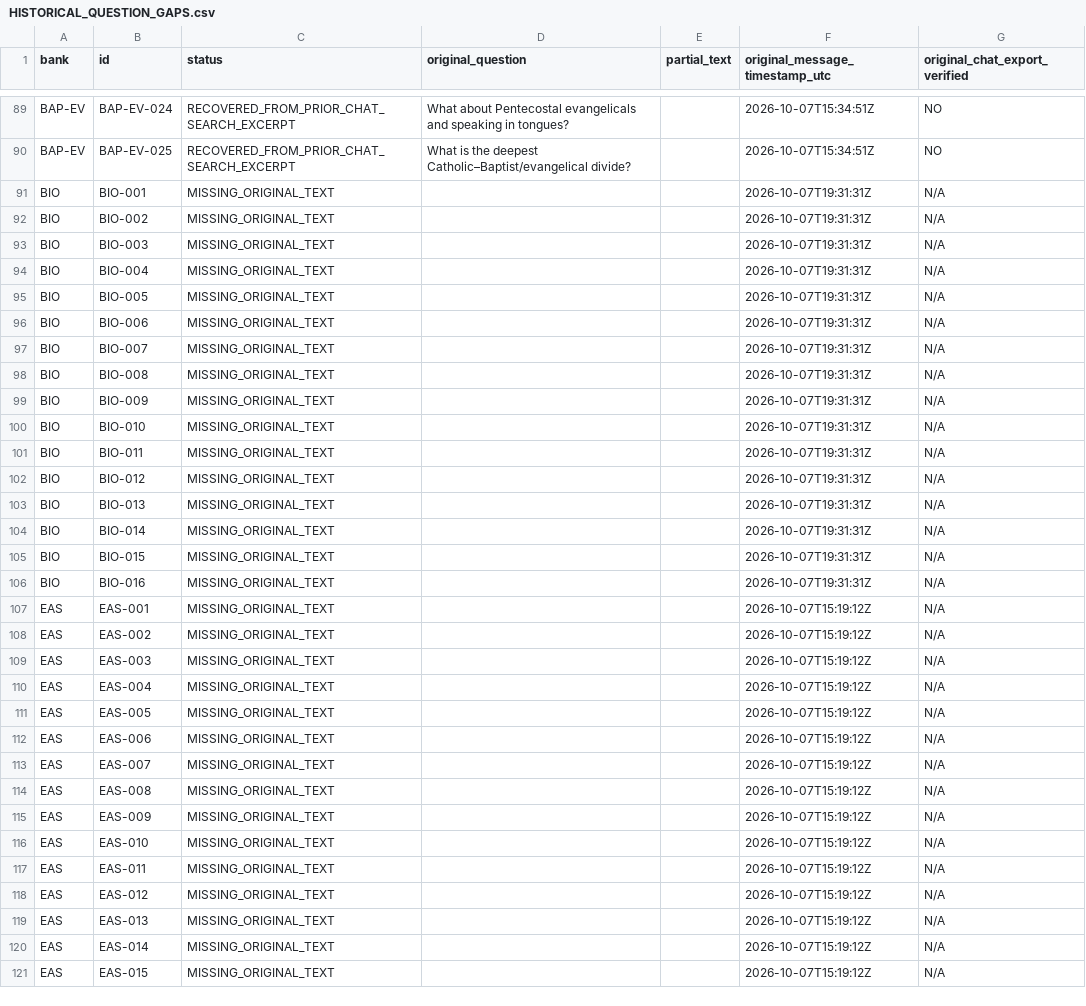
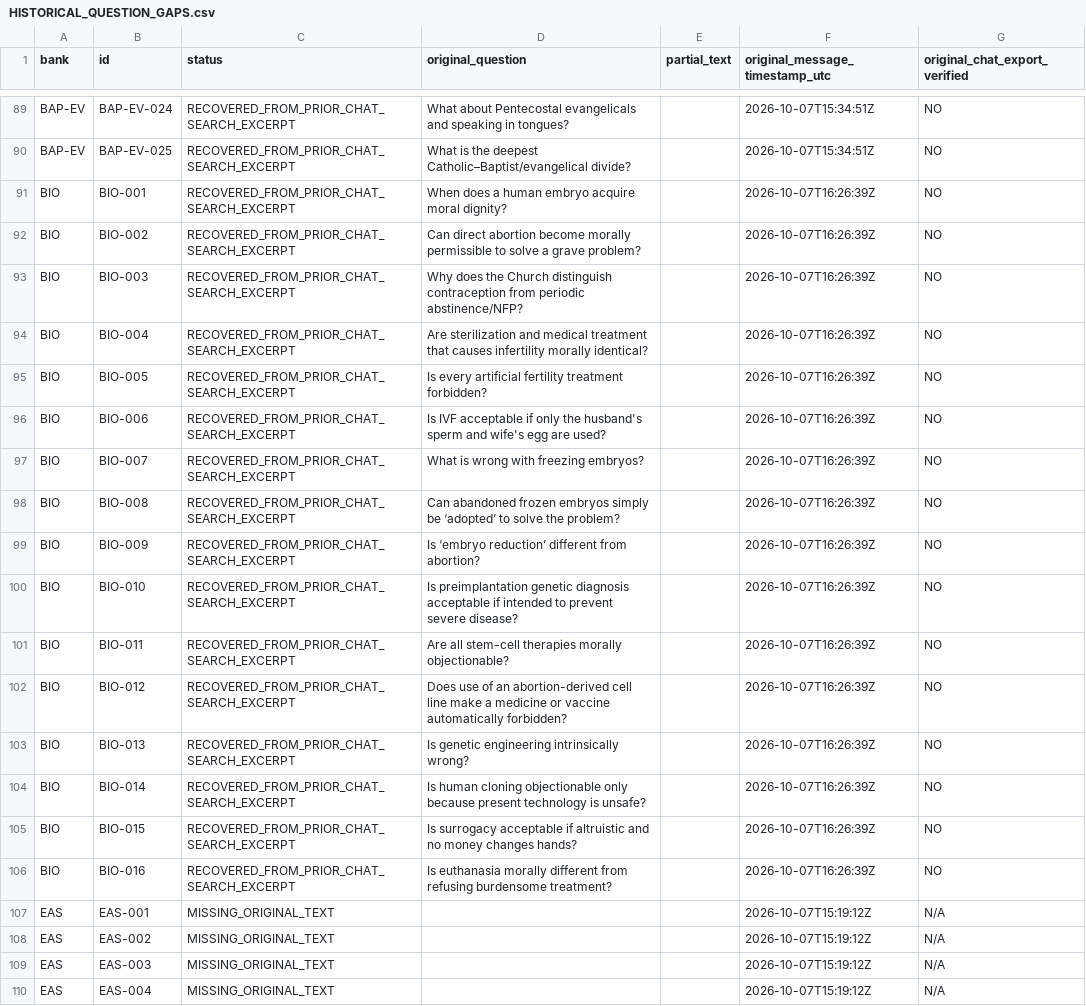
Before and after one commit to Fulcanelli13/ad-orientem, a CSV file: research/apologetics-question-recovery/HISTORICAL_QUESTION_GAPS.csv, drawn as a sheet; only a part is shown, gaps mark what is left out; the shorter side is filled out with more unchanged rows; the diff covers the shown part only.

Commit message:
Reconcile 446 historical question excerpts against 589 known original ID positions

```diff
--- a/research/apologetics-question-recovery/HISTORICAL_QUESTION_GAPS.csv
+++ b/research/apologetics-question-recovery/HISTORICAL_QUESTION_GAPS.csv
@@ -90,18 +90,18 @@ bank,id,status,original_question,partial_text,original_message_timestamp_utc,ori
 "BAP-EV","BAP-EV-025","RECOVERED_FROM_PRIOR_CHAT_SEARCH_EXCERPT","What is the deepest Catholic–Baptist/evangelical divide?","","2026-10-07T15:34:51Z","NO"
-"BIO","BIO-001","MISSING_ORIGINAL_TEXT","","","2026-10-07T19:31:31Z","N/A"
-"BIO","BIO-002","MISSING_ORIGINAL_TEXT","","","2026-10-07T19:31:31Z","N/A"
-"BIO","BIO-003","MISSING_ORIGINAL_TEXT","","","2026-10-07T19:31:31Z","N/A"
-"BIO","BIO-004","MISSING_ORIGINAL_TEXT","","","2026-10-07T19:31:31Z","N/A"
-"BIO","BIO-005","MISSING_ORIGINAL_TEXT","","","2026-10-07T19:31:31Z","N/A"
-"BIO","BIO-006","MISSING_ORIGINAL_TEXT","","","2026-10-07T19:31:31Z","N/A"
-"BIO","BIO-007","MISSING_ORIGINAL_TEXT","","","2026-10-07T19:31:31Z","N/A"
-"BIO","BIO-008","MISSING_ORIGINAL_TEXT","","","2026-10-07T19:31:31Z","N/A"
-"BIO","BIO-009","MISSING_ORIGINAL_TEXT","","","2026-10-07T19:31:31Z","N/A"
-"BIO","BIO-010","MISSING_ORIGINAL_TEXT","","","2026-10-07T19:31:31Z","N/A"
-"BIO","BIO-011","MISSING_ORIGINAL_TEXT","","","2026-10-07T19:31:31Z","N/A"
-"BIO","BIO-012","MISSING_ORIGINAL_TEXT","","","2026-10-07T19:31:31Z","N/A"
-"BIO","BIO-013","MISSING_ORIGINAL_TEXT","","","2026-10-07T19:31:31Z","N/A"
-"BIO","BIO-014","MISSING_ORIGINAL_TEXT","","","2026-10-07T19:31:31Z","N/A"
-"BIO","BIO-015","MISSING_ORIGINAL_TEXT","","","2026-10-07T19:31:31Z","N/A"
-"BIO","BIO-016","MISSING_ORIGINAL_TEXT","","","2026-10-07T19:31:31Z","N/A"
+"BIO","BIO-001","RECOVERED_FROM_PRIOR_CHAT_SEARCH_EXCERPT","When does a human embryo acquire moral dignity?","","2026-10-07T16:26:39Z","NO"
+"BIO","BIO-002","RECOVERED_FROM_PRIOR_CHAT_SEARCH_EXCERPT","Can direct abortion become morally permissible to solve a grave problem?","","2026-10-07T16:26:39Z","NO"
+"BIO","BIO-003","RECOVERED_FROM_PRIOR_CHAT_SEARCH_EXCERPT","Why does the Church distinguish contraception from periodic abstinence/NFP?","","2026-10-07T16:26:39Z","NO"
+"BIO","BIO-004","RECOVERED_FROM_PRIOR_CHAT_SEARCH_EXCERPT","Are sterilization and medical treatment that causes infertility morally identical?","","2026-10-07T16:26:39Z","NO"
+"BIO","BIO-005","RECOVERED_FROM_PRIOR_CHAT_SEARCH_EXCERPT","Is every artificial fertility treatment forbidden?","","2026-10-07T16:26:39Z","NO"
+"BIO","BIO-006","RECOVERED_FROM_PRIOR_CHAT_SEARCH_EXCERPT","Is IVF acceptable if only the husband's sperm and wife's egg are used?","","2026-10-07T16:26:39Z","NO"
+"BIO","BIO-007","RECOVERED_FROM_PRIOR_CHAT_SEARCH_EXCERPT","What is wrong with freezing embryos?","","2026-10-07T16:26:39Z","NO"
+"BIO","BIO-008","RECOVERED_FROM_PRIOR_CHAT_SEARCH_EXCERPT","Can abandoned frozen embryos simply be ‘adopted’ to solve the problem?","","2026-10-07T16:26:39Z","NO"
+"BIO","BIO-009","RECOVERED_FROM_PRIOR_CHAT_SEARCH_EXCERPT","Is ‘embryo reduction’ different from abortion?","","2026-10-07T16:26:39Z","NO"
+"BIO","BIO-010","RECOVERED_FROM_PRIOR_CHAT_SEARCH_EXCERPT","Is preimplantation genetic diagnosis acceptable if intended to prevent severe disease?","","2026-10-07T16:26:39Z","NO"
+"BIO","BIO-011","RECOVERED_FROM_PRIOR_CHAT_SEARCH_EXCERPT","Are all stem-cell therapies morally objectionable?","","2026-10-07T16:26:39Z","NO"
+"BIO","BIO-012","RECOVERED_FROM_PRIOR_CHAT_SEARCH_EXCERPT","Does use of an abortion-derived cell line make a medicine or vaccine automatically forbidden?","","2026-10-07T16:26:39Z","NO"
+"BIO","BIO-013","RECOVERED_FROM_PRIOR_CHAT_SEARCH_EXCERPT","Is genetic engineering intrinsically wrong?","","2026-10-07T16:26:39Z","NO"
+"BIO","BIO-014","RECOVERED_FROM_PRIOR_CHAT_SEARCH_EXCERPT","Is human cloning objectionable only because present technology is unsafe?","","2026-10-07T16:26:39Z","NO"
+"BIO","BIO-015","RECOVERED_FROM_PRIOR_CHAT_SEARCH_EXCERPT","Is surrogacy acceptable if altruistic and no money changes hands?","","2026-10-07T16:26:39Z","NO"
+"BIO","BIO-016","RECOVERED_FROM_PRIOR_CHAT_SEARCH_EXCERPT","Is euthanasia morally different from refusing burdensome treatment?","","2026-10-07T16:26:39Z","NO"
 "EAS","EAS-001","MISSING_ORIGINAL_TEXT","","","2026-10-07T15:19:12Z","N/A"
```
Also changed, not shown: 112 edited cells elsewhere in this file.
